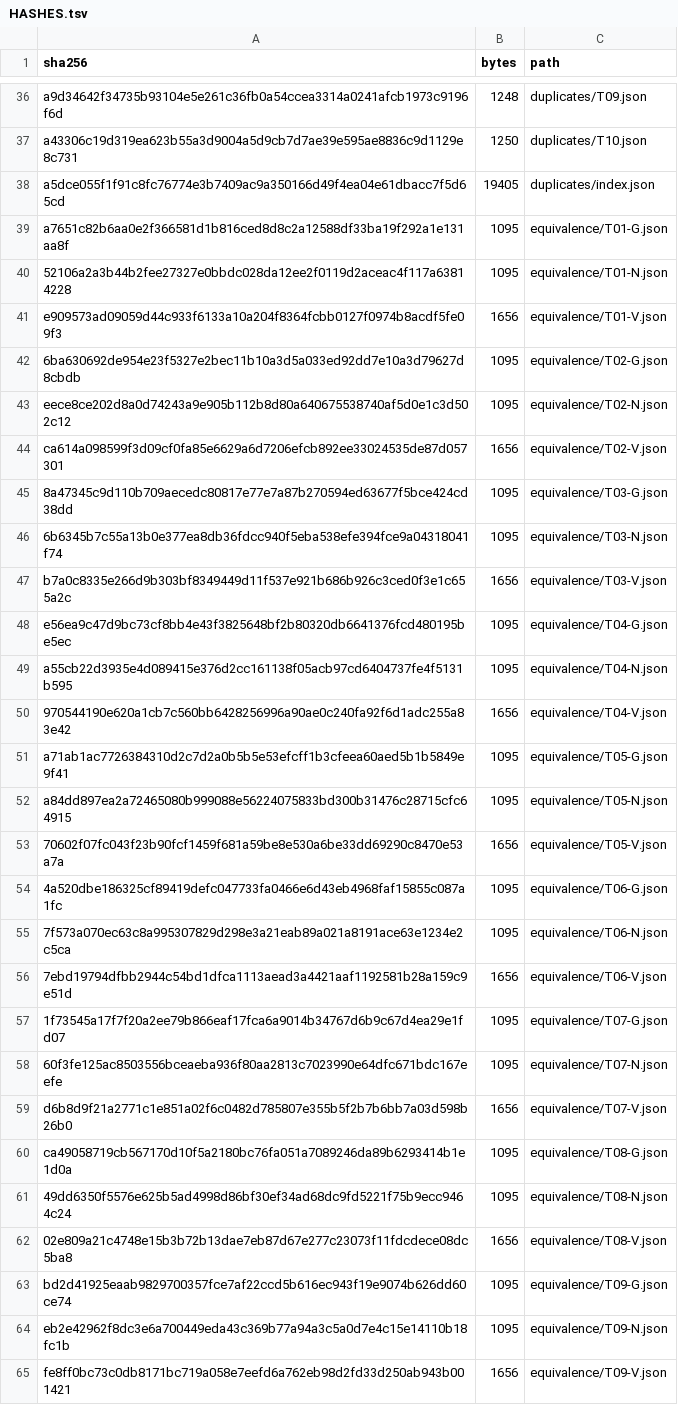
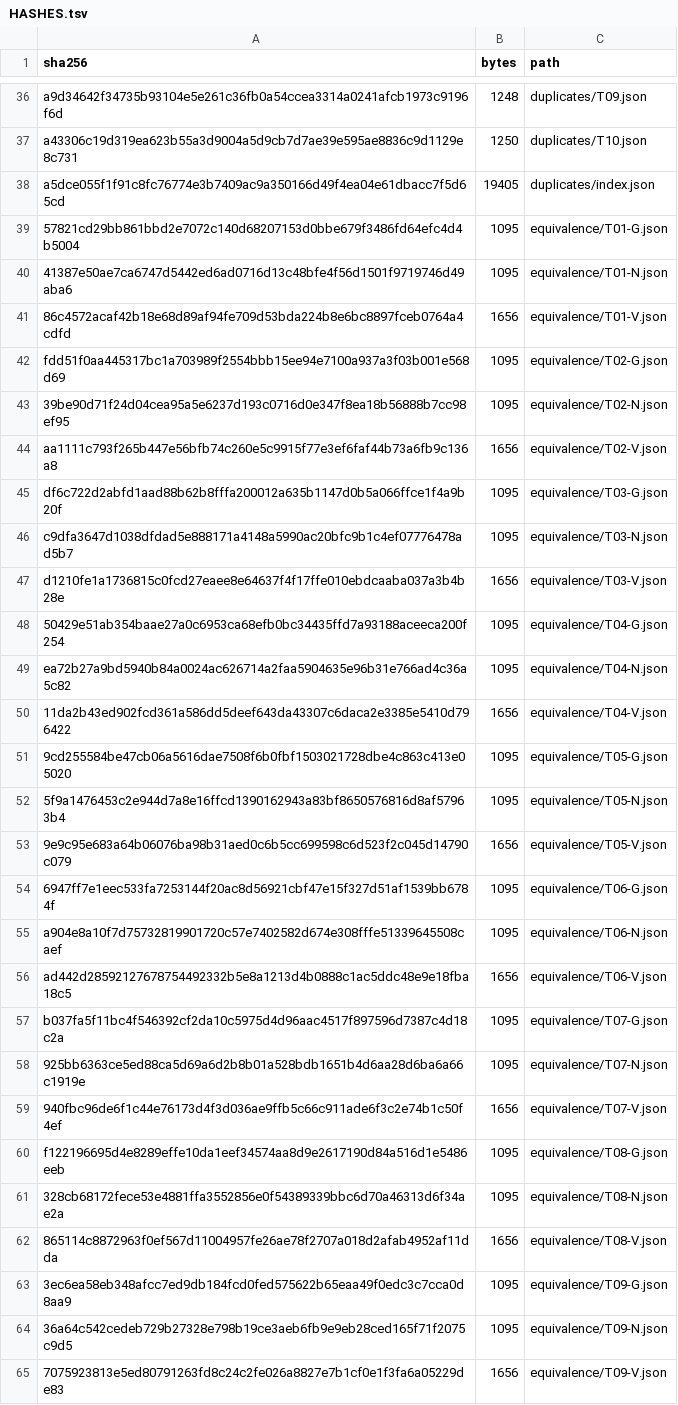
Before and after one commit to vela-science/math, a TSV file: experiments/results-breakthrough-01/HASHES.tsv, drawn as a sheet; only a part is shown, gaps mark what is left out; the diff covers the shown part only.

```diff
--- a/experiments/results-breakthrough-01/HASHES.tsv
+++ b/experiments/results-breakthrough-01/HASHES.tsv
@@ -38,28 +38,28 @@ a43306c19d319ea623b55a3d9004a5d9cb7d7ae39e595ae8836c9d1129e8c731	1250	duplicates
 a5dce055f1f91c8fc76774e3b7409ac9a350166d49f4ea04e61dbacc7f5d65cd	19405	duplicates/index.json
-a7651c82b6aa0e2f366581d1b816ced8d8c2a12588df33ba19f292a1e131aa8f	1095	equivalence/T01-G.json
-52106a2a3b44b2fee27327e0bbdc028da12ee2f0119d2aceac4f117a63814228	1095	equivalence/T01-N.json
-e909573ad09059d44c933f6133a10a204f8364fcbb0127f0974b8acdf5fe09f3	1656	equivalence/T01-V.json
-6ba630692de954e23f5327e2bec11b10a3d5a033ed92dd7e10a3d79627d8cbdb	1095	equivalence/T02-G.json
-eece8ce202d8a0d74243a9e905b112b8d80a640675538740af5d0e1c3d502c12	1095	equivalence/T02-N.json
-ca614a098599f3d09cf0fa85e6629a6d7206efcb892ee33024535de87d057301	1656	equivalence/T02-V.json
-8a47345c9d110b709aecedc80817e77e7a87b270594ed63677f5bce424cd38dd	1095	equivalence/T03-G.json
-6b6345b7c55a13b0e377ea8db36fdcc940f5eba538efe394fce9a04318041f74	1095	equivalence/T03-N.json
-b7a0c8335e266d9b303bf8349449d11f537e921b686b926c3ced0f3e1c655a2c	1656	equivalence/T03-V.json
-e56ea9c47d9bc73cf8bb4e43f3825648bf2b80320db6641376fcd480195be5ec	1095	equivalence/T04-G.json
-a55cb22d3935e4d089415e376d2cc161138f05acb97cd6404737fe4f5131b595	1095	equivalence/T04-N.json
-970544190e620a1cb7c560bb6428256996a90ae0c240fa92f6d1adc255a83e42	1656	equivalence/T04-V.json
-a71ab1ac7726384310d2c7d2a0b5b5e53efcff1b3cfeea60aed5b1b5849e9f41	1095	equivalence/T05-G.json
-a84dd897ea2a72465080b999088e56224075833bd300b31476c28715cfc64915	1095	equivalence/T05-N.json
-70602f07fc043f23b90fcf1459f681a59be8e530a6be33dd69290c8470e53a7a	1656	equivalence/T05-V.json
-4a520dbe186325cf89419defc047733fa0466e6d43eb4968faf15855c087a1fc	1095	equivalence/T06-G.json
-7f573a070ec63c8a995307829d298e3a21eab89a021a8191ace63e1234e2c5ca	1095	equivalence/T06-N.json
-7ebd19794dfbb2944c54bd1dfca1113aead3a4421aaf1192581b28a159c9e51d	1656	equivalence/T06-V.json
-1f73545a17f7f20a2ee79b866eaf17fca6a9014b34767d6b9c67d4ea29e1fd07	1095	equivalence/T07-G.json
-60f3fe125ac8503556bceaeba936f80aa2813c7023990e64dfc671bdc167eefe	1095	equivalence/T07-N.json
-d6b8d9f21a2771c1e851a02f6c0482d785807e355b5f2b7b6bb7a03d598b26b0	1656	equivalence/T07-V.json
-ca49058719cb567170d10f5a2180bc76fa051a7089246da89b6293414b1e1d0a	1095	equivalence/T08-G.json
-49dd6350f5576e625b5ad4998d86bf30ef34ad68dc9fd5221f75b9ecc9464c24	1095	equivalence/T08-N.json
-02e809a21c4748e15b3b72b13dae7eb87d67e277c23073f11fdcdece08dc5ba8	1656	equivalence/T08-V.json
-bd2d41925eaab9829700357fce7af22ccd5b616ec943f19e9074b626dd60ce74	1095	equivalence/T09-G.json
-eb2e42962f8dc3e6a700449eda43c369b77a94a3c5a0d7e4c15e14110b18fc1b	1095	equivalence/T09-N.json
-fe8ff0bc73c0db8171bc719a058e7eefd6a762eb98d2fd33d250ab943b001421	1656	equivalence/T09-V.json
+57821cd29bb861bbd2e7072c140d68207153d0bbe679f3486fd64efc4d4b5004	1095	equivalence/T01-G.json
+41387e50ae7ca6747d5442ed6ad0716d13c48bfe4f56d1501f9719746d49aba6	1095	equivalence/T01-N.json
+86c4572acaf42b18e68d89af94fe709d53bda224b8e6bc8897fceb0764a4cdfd	1656	equivalence/T01-V.json
+fdd51f0aa445317bc1a703989f2554bbb15ee94e7100a937a3f03b001e568d69	1095	equivalence/T02-G.json
+39be90d71f24d04cea95a5e6237d193c0716d0e347f8ea18b56888b7cc98ef95	1095	equivalence/T02-N.json
+aa1111c793f265b447e56bfb74c260e5c9915f77e3ef6faf44b73a6fb9c136a8	1656	equivalence/T02-V.json
+df6c722d2abfd1aad88b62b8fffa200012a635b1147d0b5a066ffce1f4a9b20f	1095	equivalence/T03-G.json
+c9dfa3647d1038dfdad5e888171a4148a5990ac20bfc9b1c4ef07776478ad5b7	1095	equivalence/T03-N.json
+d1210fe1a1736815c0fcd27eaee8e64637f4f17ffe010ebdcaaba037a3b4b28e	1656	equivalence/T03-V.json
+50429e51ab354baae27a0c6953ca68efb0bc34435ffd7a93188aceeca200f254	1095	equivalence/T04-G.json
+ea72b27a9bd5940b84a0024ac626714a2faa5904635e96b31e766ad4c36a5c82	1095	equivalence/T04-N.json
+11da2b43ed902fcd361a586dd5deef643da43307c6daca2e3385e5410d796422	1656	equivalence/T04-V.json
+9cd255584be47cb06a5616dae7508f6b0fbf1503021728dbe4c863c413e05020	1095	equivalence/T05-G.json
+5f9a1476453c2e944d7a8e16ffcd1390162943a83bf8650576816d8af57963b4	1095	equivalence/T05-N.json
+9e9c95e683a64b06076ba98b31aed0c6b5cc699598c6d523f2c045d14790c079	1656	equivalence/T05-V.json
+6947ff7e1eec533fa7253144f20ac8d56921cbf47e15f327d51af1539bb6784f	1095	equivalence/T06-G.json
+a904e8a10f7d75732819901720c57e7402582d674e308fffe51339645508caef	1095	equivalence/T06-N.json
+ad442d28592127678754492332b5e8a1213d4b0888c1ac5ddc48e9e18fba18c5	1656	equivalence/T06-V.json
+b037fa5f11bc4f546392cf2da10c5975d4d96aac4517f897596d7387c4d18c2a	1095	equivalence/T07-G.json
+925bb6363ce5ed88ca5d69a6d2b8b01a528bdb1651b4d6aa28d6ba6a66c1919e	1095	equivalence/T07-N.json
+940fbc96de6f1c44e76173d4f3d036ae9ffb5c66c911ade6f3c2e74b1c50f4ef	1656	equivalence/T07-V.json
+f122196695d4e8289effe10da1eef34574aa8d9e2617190d84a516d1e5486eeb	1095	equivalence/T08-G.json
+328cb68172fece53e4881ffa3552856e0f54389339bbc6d70a46313d6f34ae2a	1095	equivalence/T08-N.json
+865114c8872963f0ef567d11004957fe26ae78f2707a018d2afab4952af11dda	1656	equivalence/T08-V.json
+3ec6ea58eb348afcc7ed9db184fcd0fed575622b65eaa49f0edc3c7cca0d8aa9	1095	equivalence/T09-G.json
+36a64c542cedeb729b27328e798b19ce3aeb6fb9e9eb28ced165f71f2075c9d5	1095	equivalence/T09-N.json
+7075923813e5ed80791263fd8c24c2fe026a8827e7b1cf0e1f3fa6a05229de83	1656	equivalence/T09-V.json
```
Also changed, not shown: 15 added rows and 17 edited cells elsewhere in this file, 57 other files.
